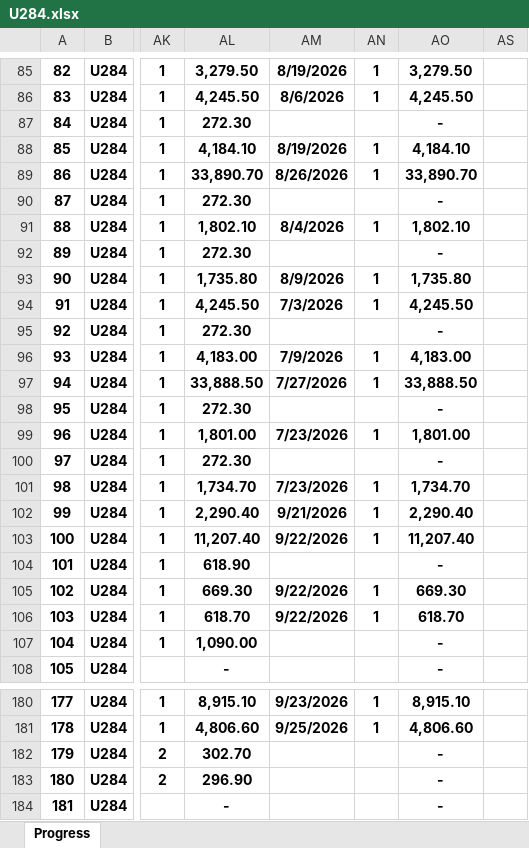
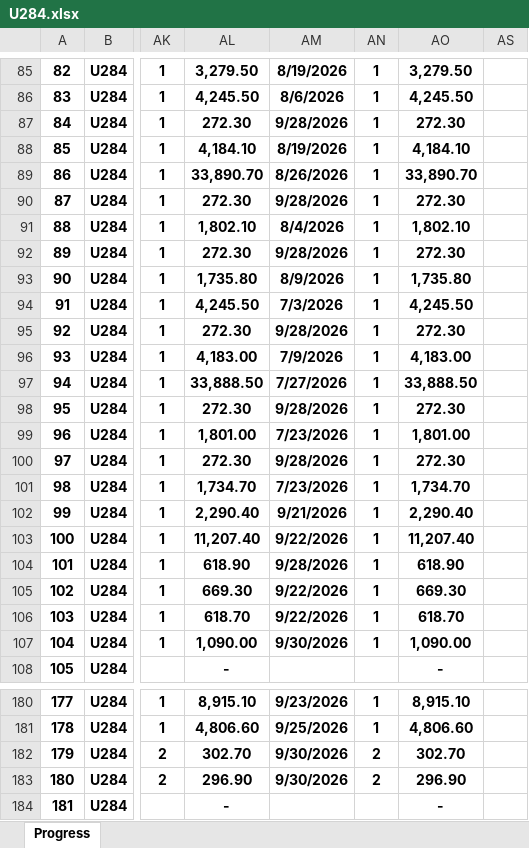
Before and after one commit to nguyenduchieu1208/leo-server, an Excel workbook: 03.QLDA/U284.xlsx, sheet Progress, drawn as a sheet; only a part is shown, gaps mark what is left out; values as stored, in another font and other column widths than the file's, no borders; conditional formats not drawn; the diff covers the shown part only; the diff names each change by its address in the sheet, - before the commit and + after, or states it on an @@ line.

```diff
--- a/03.QLDA/U284.xlsx (sheet Progress)
+++ b/03.QLDA/U284.xlsx (sheet Progress)
-AM87: (empty)
+AM87: 9/28/2026
-AN87: (empty)
+AN87: 1
-AO87: -
+AO87: 272.30
-AM90: (empty)
+AM90: 9/28/2026
-AN90: (empty)
+AN90: 1
-AO90: -
+AO90: 272.30
-AM92: (empty)
+AM92: 9/28/2026
-AN92: (empty)
+AN92: 1
-AO92: -
+AO92: 272.30
-AM95: (empty)
+AM95: 9/28/2026
-AN95: (empty)
+AN95: 1
-AO95: -
+AO95: 272.30
-AM98: (empty)
+AM98: 9/28/2026
-AN98: (empty)
+AN98: 1
-AO98: -
+AO98: 272.30
-AM100: (empty)
+AM100: 9/28/2026
-AN100: (empty)
+AN100: 1
-AO100: -
+AO100: 272.30
-AM104: (empty)
+AM104: 9/28/2026
-AN104: (empty)
+AN104: 1
-AO104: -
+AO104: 618.90
-AM107: (empty)
+AM107: 9/30/2026
-AN107: (empty)
+AN107: 1
-AO107: -
+AO107: 1,090.00
-AM182:AM183: (empty)
+AM182:AM183: 9/30/2026
-AN182:AN183: (empty)
+AN182:AN183: 2
-AO182: -
+AO182: 302.70
-AO183: -
+AO183: 296.90
```
Also changed, not shown: 15 edited cells elsewhere in this sheet, hidden cells, 03.QLDA/A320.xlsx, 03.QLDA/U285.xlsx, 26 other files.
